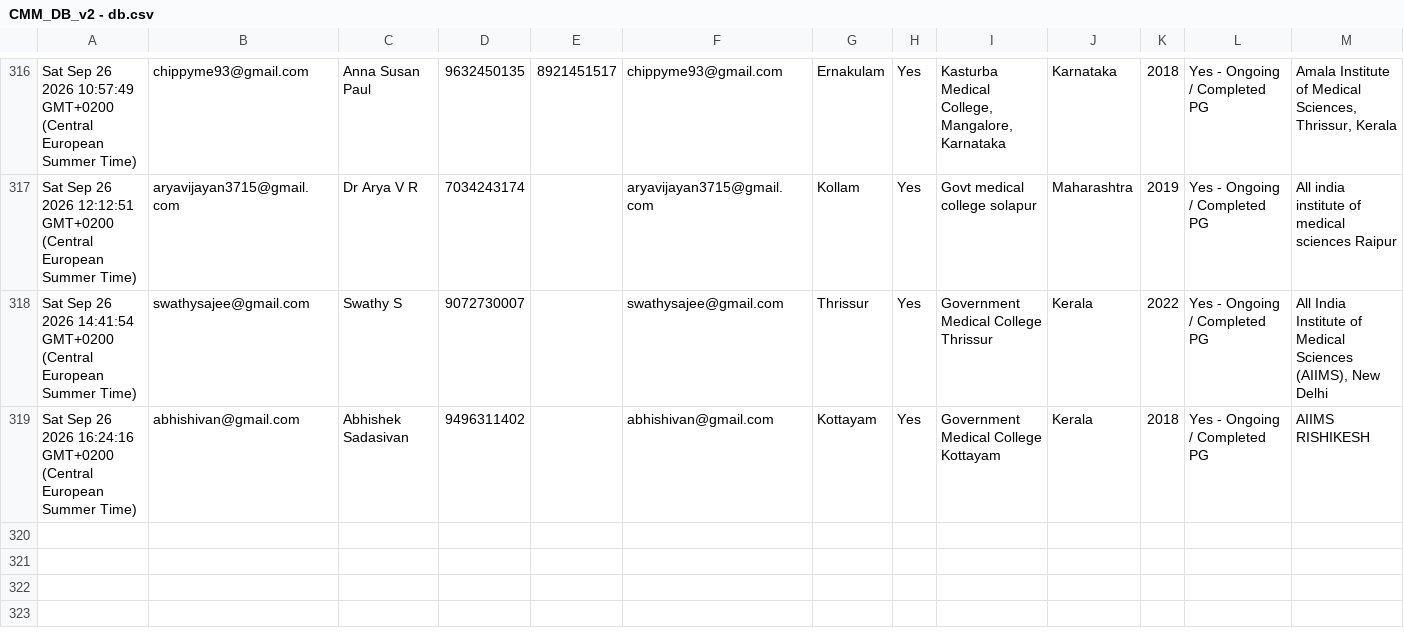
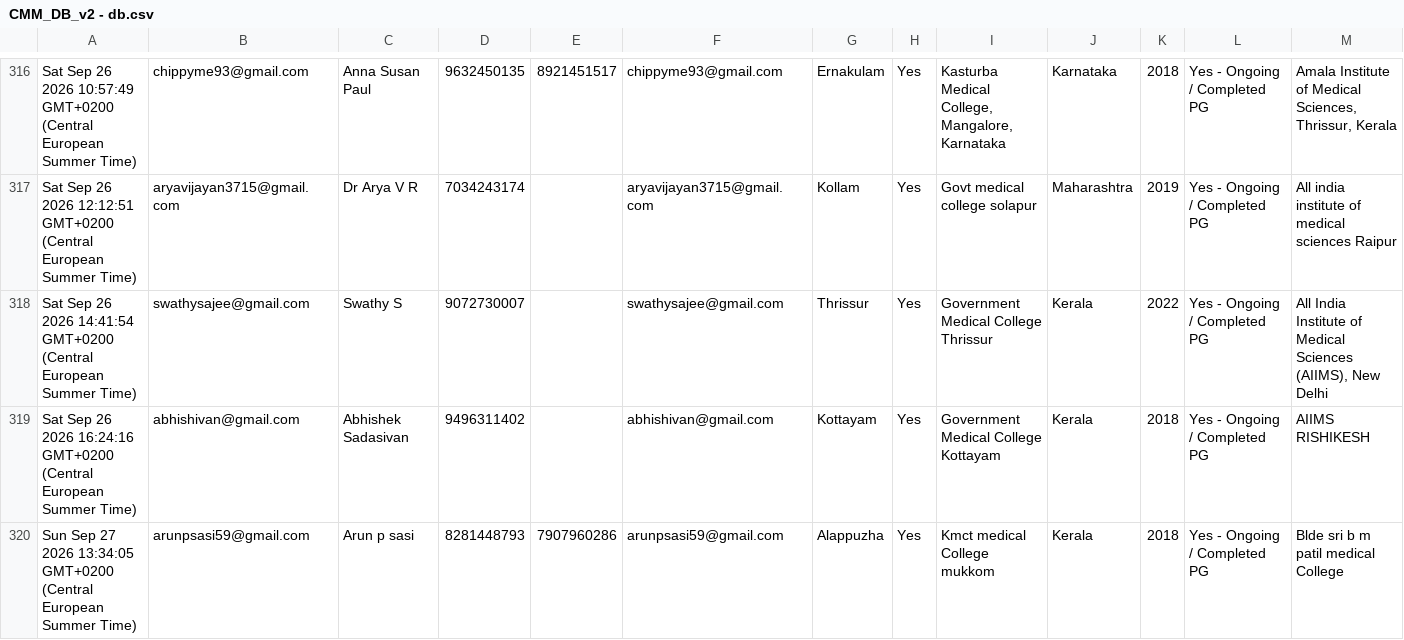
Before and after one commit to SharanStudio/cmmdb, a CSV file: CMM_DB_v2 - db.csv, drawn as a sheet; only a part is shown, gaps mark what is left out; rows hold the shown columns only; the diff names each change by its address in the sheet, - before the commit and + after, or states it on an @@ line.

Commit message:
Auto-update DB: 9/28/2026, 5:17:09 AM

```diff
--- a/CMM_DB_v2 - db.csv
+++ b/CMM_DB_v2 - db.csv
+row 320: Sun Sep 27 2026 13:34:05 GMT+0200 (Central European Summer Time) | arunpsasi59@gmail.com | Arun p sasi | 8281448793 | 7907960286 | arunpsasi59@gmail.com | Alappuzha | Yes | Kmct medical College mukkom | Kerala | 2018 | Yes - Ongoing / Completed PG | Blde sri b m patil medical College
```
